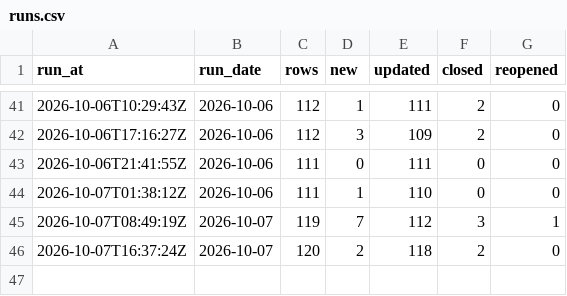
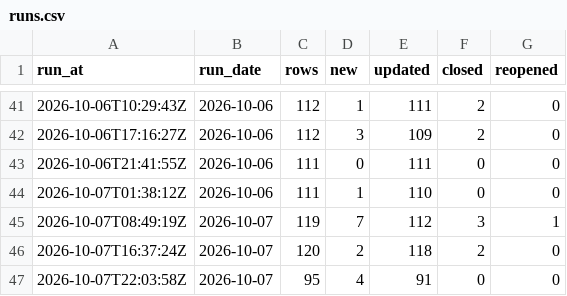
Before and after one commit to ajpayzant/NHL-Injury-Tool, a CSV file: data/runs.csv, drawn as a sheet; only a part is shown, gaps mark what is left out.

```diff
--- a/data/runs.csv
+++ b/data/runs.csv
@@ -46 +46,2 @@ run_at,run_date,rows,new,updated,closed,reopened
 2026-10-07T16:37:24Z,2026-10-07,120,2,118,2,0
+2026-10-07T22:03:58Z,2026-10-07,95,4,91,0,0
```
Also changed, not shown: data/events.csv, data/injuries.csv, 3 other files.
